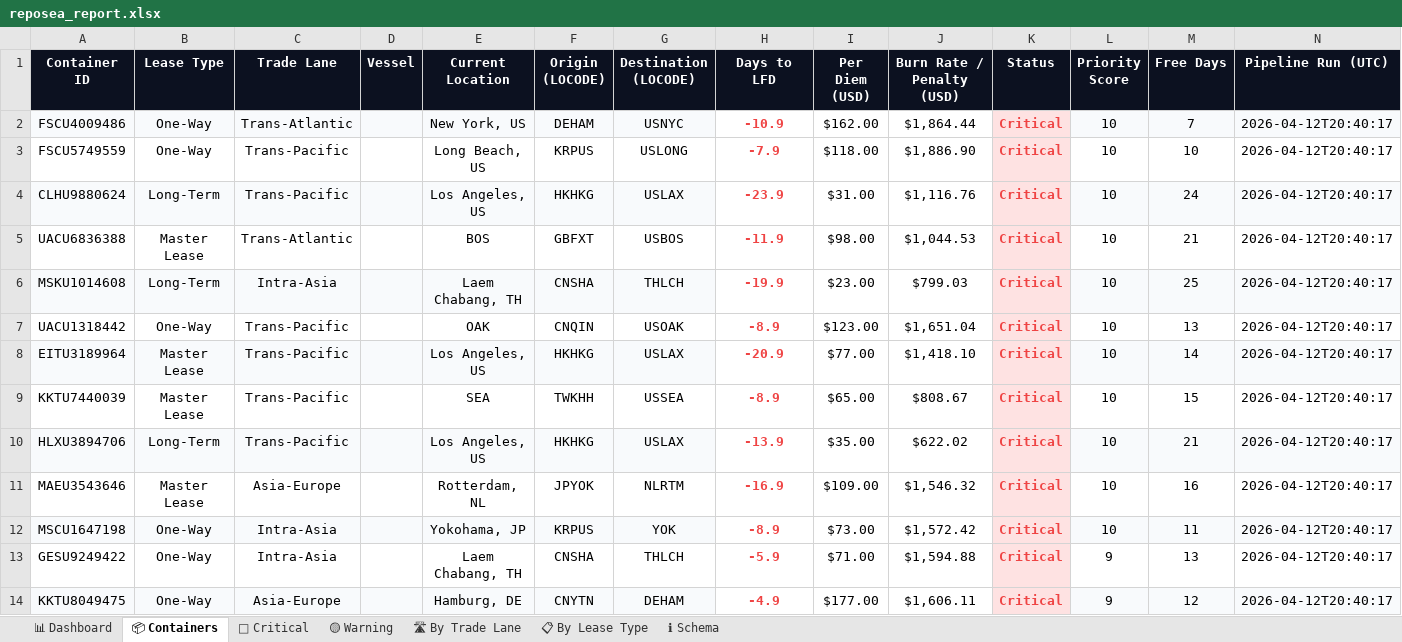
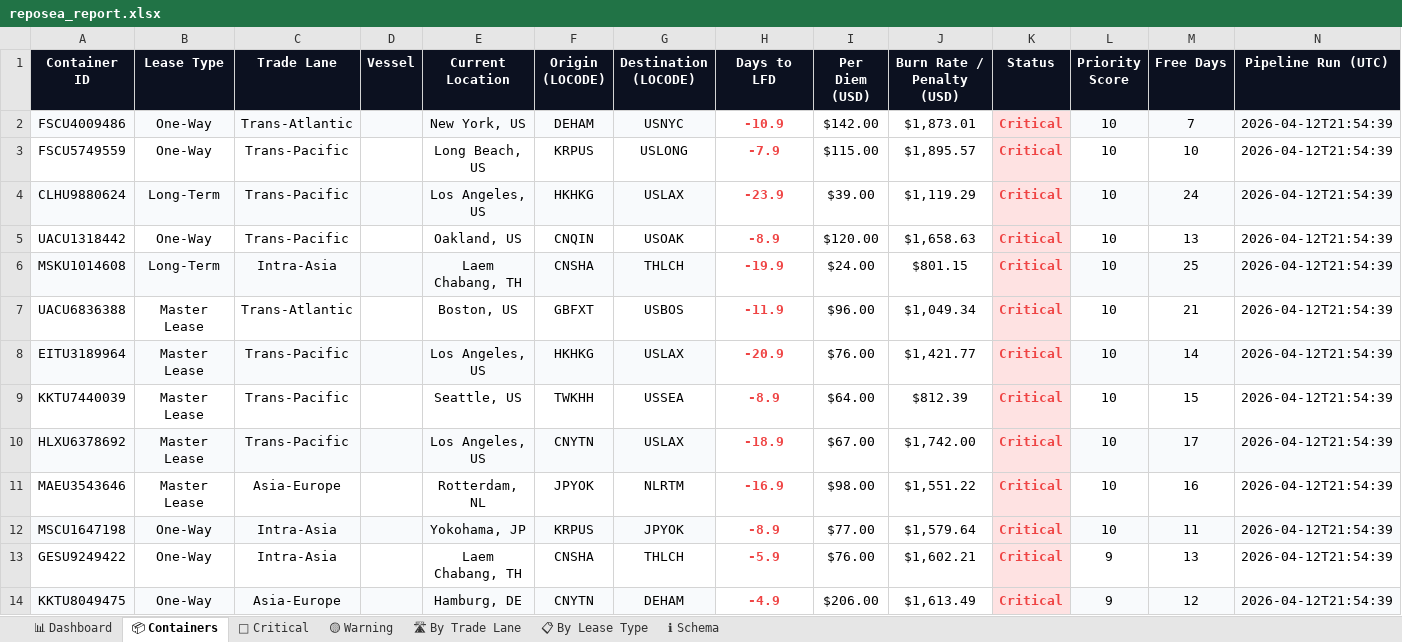
Before and after one commit to rahulmistry18/Reposea_container_optimizer, an Excel workbook: data/exports/reposea_report.xlsx, sheet 📦 Containers, drawn as a sheet; only a part is shown; values as stored, in another font and other column widths than the file's, no borders; table styles not drawn; removed rows and columns are numbered as before the commit, all else as after; the diff covers the shown part only; the diff names each change by its address in the sheet, - before the commit and + after, or states it on an @@ line.

Commit message:
chore(data): pipeline run 2026-04-12T13:54:40Z [skip ci]

```diff
--- a/data/exports/reposea_report.xlsx (sheet 📦 Containers)
+++ b/data/exports/reposea_report.xlsx (sheet 📦 Containers)
-I2 (Per Diem (USD)): $162.00
+I2 (Per Diem (USD)): $142.00
-J2 (Burn Rate / Penalty (USD)): $1,864.44
+J2 (Burn Rate / Penalty (USD)): $1,873.01
-N2:N4 (Pipeline Run (UTC)): 2026-04-12T20:40:17
+N2:N4 (Pipeline Run (UTC)): 2026-04-12T21:54:39
-I3 (Per Diem (USD)): $118.00
+I3 (Per Diem (USD)): $115.00
-J3 (Burn Rate / Penalty (USD)): $1,886.90
+J3 (Burn Rate / Penalty (USD)): $1,895.57
-I4 (Per Diem (USD)): $31.00
+I4 (Per Diem (USD)): $39.00
-J4 (Burn Rate / Penalty (USD)): $1,116.76
+J4 (Burn Rate / Penalty (USD)): $1,119.29
-row 5: UACU6836388 | Master Lease | Trans-Atlantic |  | BOS | GBFXT | USBOS | -11.9 | $98.00 | $1,044.53 | Critical | 10 | 21 | 2026-04-12T20:40:17
+row 5: UACU1318442 | One-Way | Trans-Pacific |  | Oakland, US | CNQIN | USOAK | -8.9 | $120.00 | $1,658.63 | Critical | 10 | 13 | 2026-04-12T21:54:39
-I6 (Per Diem (USD)): $23.00
+I6 (Per Diem (USD)): $24.00
-J6 (Burn Rate / Penalty (USD)): $799.03
+J6 (Burn Rate / Penalty (USD)): $801.15
-N6 (Pipeline Run (UTC)): 2026-04-12T20:40:17
+N6 (Pipeline Run (UTC)): 2026-04-12T21:54:39
-row 7: UACU1318442 | One-Way | Trans-Pacific |  | OAK | CNQIN | USOAK | -8.9 | $123.00 | $1,651.04 | Critical | 10 | 13 | 2026-04-12T20:40:17
+row 7: UACU6836388 | Master Lease | Trans-Atlantic |  | Boston, US | GBFXT | USBOS | -11.9 | $96.00 | $1,049.34 | Critical | 10 | 21 | 2026-04-12T21:54:39
-I8 (Per Diem (USD)): $77.00
+I8 (Per Diem (USD)): $76.00
-J8 (Burn Rate / Penalty (USD)): $1,418.10
+J8 (Burn Rate / Penalty (USD)): $1,421.77
-N8:N9 (Pipeline Run (UTC)): 2026-04-12T20:40:17
+N8:N9 (Pipeline Run (UTC)): 2026-04-12T21:54:39
-E9 (Current Location): SEA
+E9 (Current Location): Seattle, US
-I9 (Per Diem (USD)): $65.00
+I9 (Per Diem (USD)): $64.00
-J9 (Burn Rate / Penalty (USD)): $808.67
+J9 (Burn Rate / Penalty (USD)): $812.39
-row 10: HLXU3894706 | Long-Term | Trans-Pacific |  | Los Angeles, US | HKHKG | USLAX | -13.9 | $35.00 | $622.02 | Critical | 10 | 21 | 2026-04-12T20:40:17
+row 10: HLXU6378692 | Master Lease | Trans-Pacific |  | Los Angeles, US | CNYTN | USLAX | -18.9 | $67.00 | $1,742.00 | Critical | 10 | 17 | 2026-04-12T21:54:39
-I11 (Per Diem (USD)): $109.00
+I11 (Per Diem (USD)): $98.00
-J11 (Burn Rate / Penalty (USD)): $1,546.32
+J11 (Burn Rate / Penalty (USD)): $1,551.22
-N11:N14 (Pipeline Run (UTC)): 2026-04-12T20:40:17
+N11:N14 (Pipeline Run (UTC)): 2026-04-12T21:54:39
-G12 (Destination (LOCODE)): YOK
+G12 (Destination (LOCODE)): JPYOK
-I12 (Per Diem (USD)): $73.00
+I12 (Per Diem (USD)): $77.00
-J12 (Burn Rate / Penalty (USD)): $1,572.42
+J12 (Burn Rate / Penalty (USD)): $1,579.64
-I13 (Per Diem (USD)): $71.00
+I13 (Per Diem (USD)): $76.00
-J13 (Burn Rate / Penalty (USD)): $1,594.88
+J13 (Burn Rate / Penalty (USD)): $1,602.21
-I14 (Per Diem (USD)): $177.00
+I14 (Per Diem (USD)): $206.00
-J14 (Burn Rate / Penalty (USD)): $1,606.11
+J14 (Burn Rate / Penalty (USD)): $1,613.49
```
Also changed, not shown: 3 added rows, 3 removed rows, 58 edited cells and cell formats elsewhere in this sheet, sheet 🔴 Critical, sheet 📋 By Lease Type, sheet 🛣 By Trade Lane, sheet 📊 Dashboard, sheet 🟡 Warning, 7 other files.
